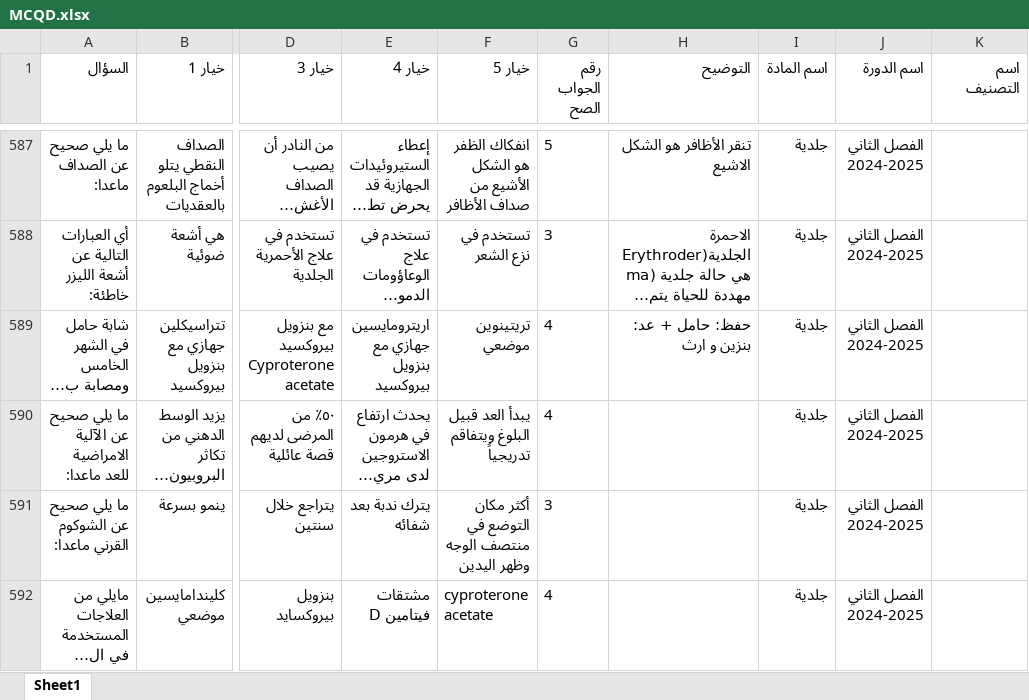
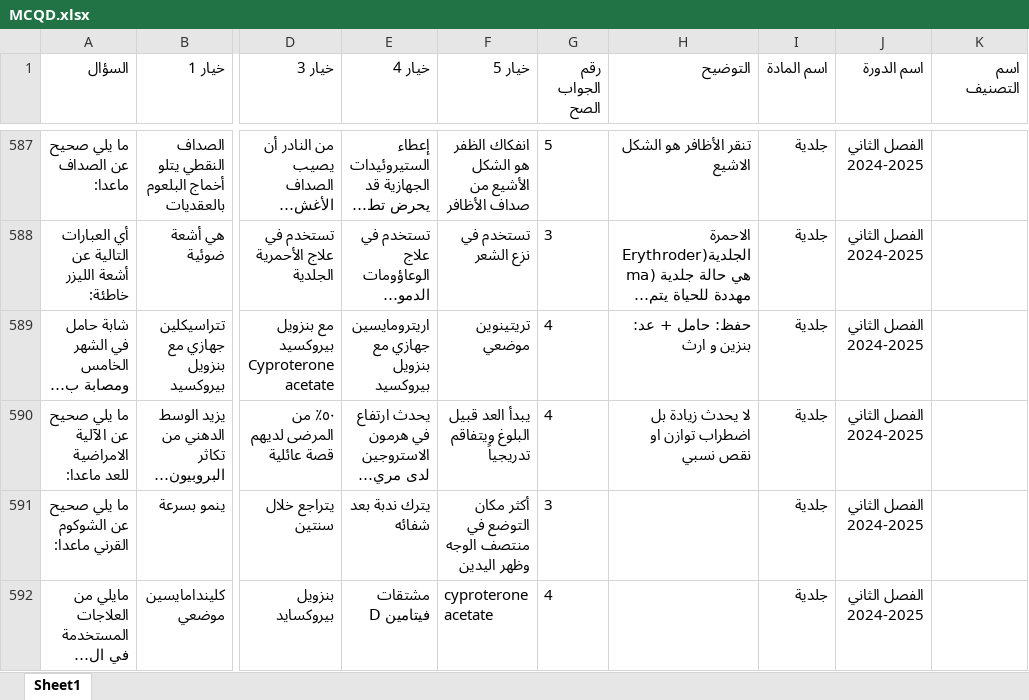
Before and after one commit to webdr-creator/Excel, an Excel workbook: MCQD.xlsx, sheet Sheet1, drawn as a sheet; only a part is shown, gaps mark what is left out; long unchanged cells end in …; values as stored, in another font and other column widths than the file's, no borders; the diff names each change by its address in the sheet, - before the commit and + after, or states it on an @@ line.

Commit message:
WAY Corrector - تحديث الملف: 9/30/2025, 2:41:59 AM

```diff
--- a/MCQD.xlsx (sheet Sheet1)
+++ b/MCQD.xlsx (sheet Sheet1)
-H590 (التوضيح): (empty)
+H590 (التوضيح): لا يحدث زيادة بل اضطراب توازن او نقص نسبي
```
